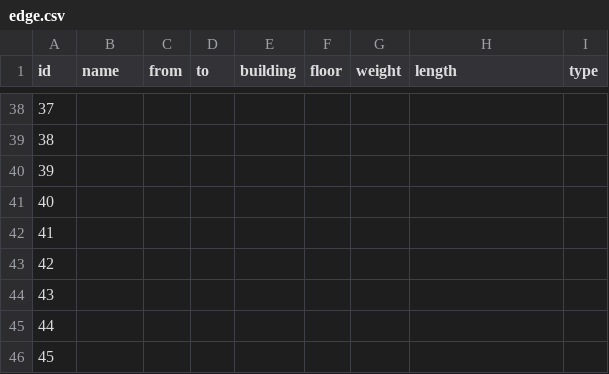
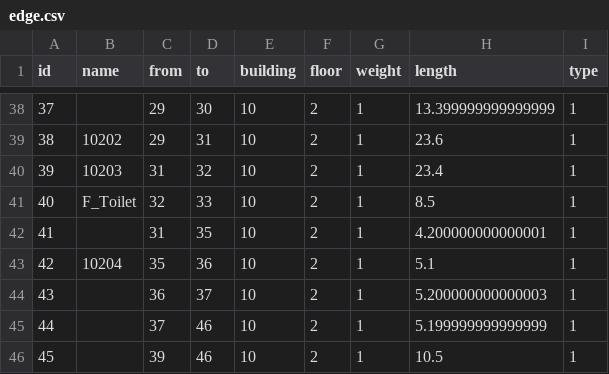
Before and after one commit to SenARMap/SenARMapProject_2026, a CSV file: data/10_bldg/edge.csv, drawn as a sheet; only a part is shown, gaps mark what is left out; the diff covers the shown part only.

```diff
--- a/data/10_bldg/edge.csv
+++ b/data/10_bldg/edge.csv
@@ -38,9 +38,9 @@ id,name,from,to,building,floor,weight,length,type
-37,,,,,,,,
-38,,,,,,,,
-39,,,,,,,,
-40,,,,,,,,
-41,,,,,,,,
-42,,,,,,,,
-43,,,,,,,,
-44,,,,,,,,
-45,,,,,,,,
+37,,29,30,10,2,1,13.399999999999999,1
+38,10202,29,31,10,2,1,23.6,1
+39,10203,31,32,10,2,1,23.4,1
+40,F_Toilet,32,33,10,2,1,8.5,1
+41,,31,35,10,2,1,4.200000000000001,1
+42,10204,35,36,10,2,1,5.1,1
+43,,36,37,10,2,1,5.200000000000003,1
+44,,37,46,10,2,1,5.199999999999999,1
+45,,39,46,10,2,1,10.5,1
```
Also changed, not shown: 99 edited cells elsewhere in this file.
